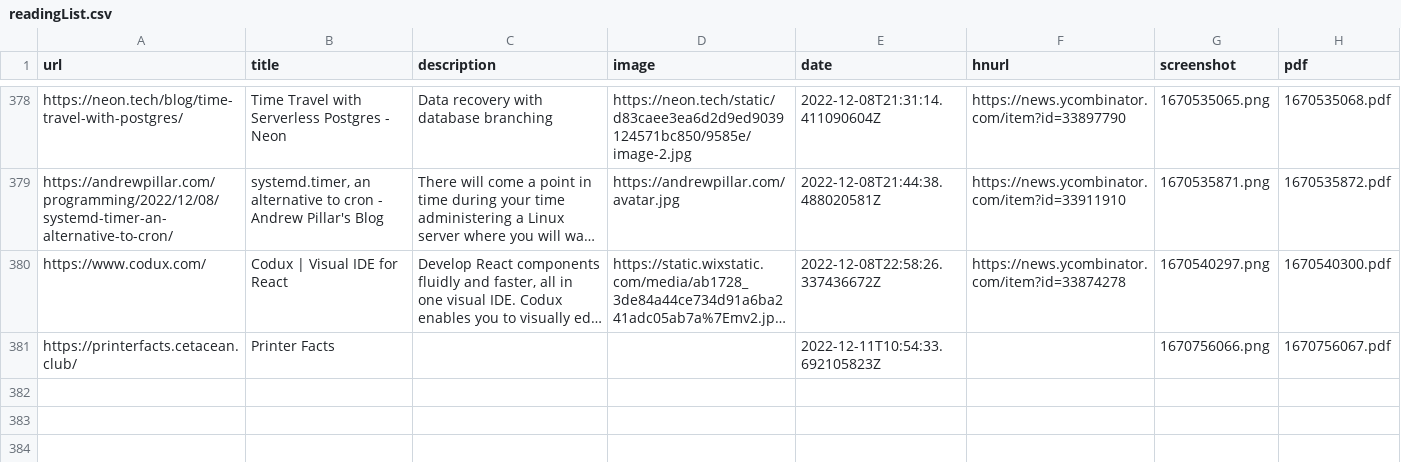
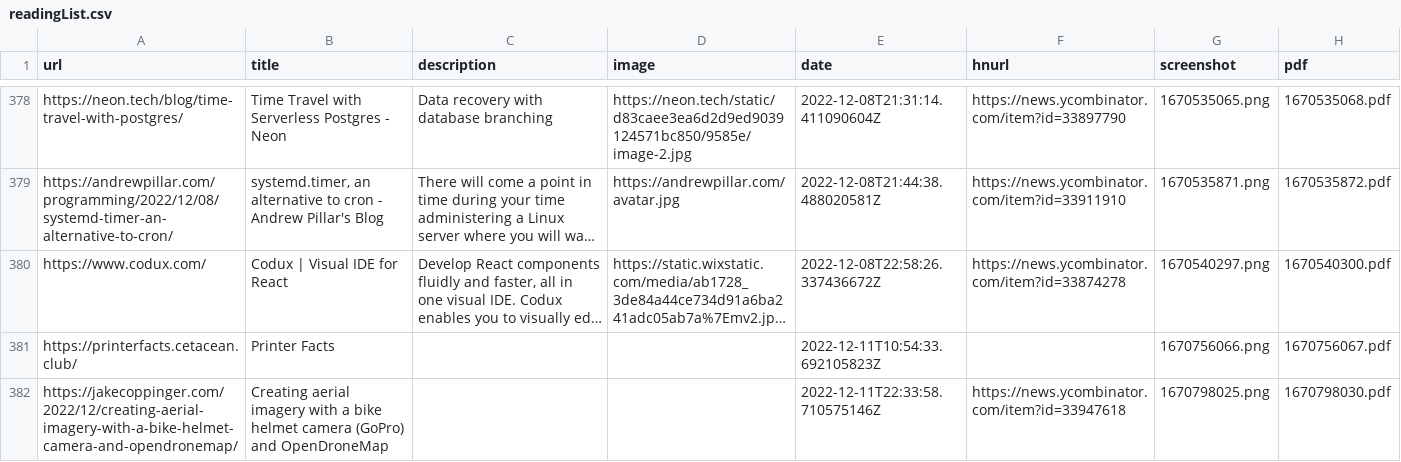
Before and after one commit to suryaatevellore/readingList, a CSV file: readingList.csv, drawn as a sheet; only a part is shown, gaps mark what is left out; long unchanged cells end in …; the diff names each change by its address in the sheet, - before the commit and + after, or states it on an @@ line.

Commit message:
Automated reading list update on Sun Dec 11 22:33:59 UTC 2022

```diff
--- a/readingList.csv
+++ b/readingList.csv
+row 382: https://jakecoppinger.com/2022/12/creating-aerial-imagery-with-a-bike-helmet-camera-and-opendronemap/ | Creating aerial imagery with a bike helmet camera (GoPro) and OpenDroneMap |  |  | 2022-12-11T22:33:58.710575146Z | https://news.ycombinator.com/item?id=33947618 | 1670798025.png | 1670798030.pdf
```
Also changed, not shown: 2 other files.
